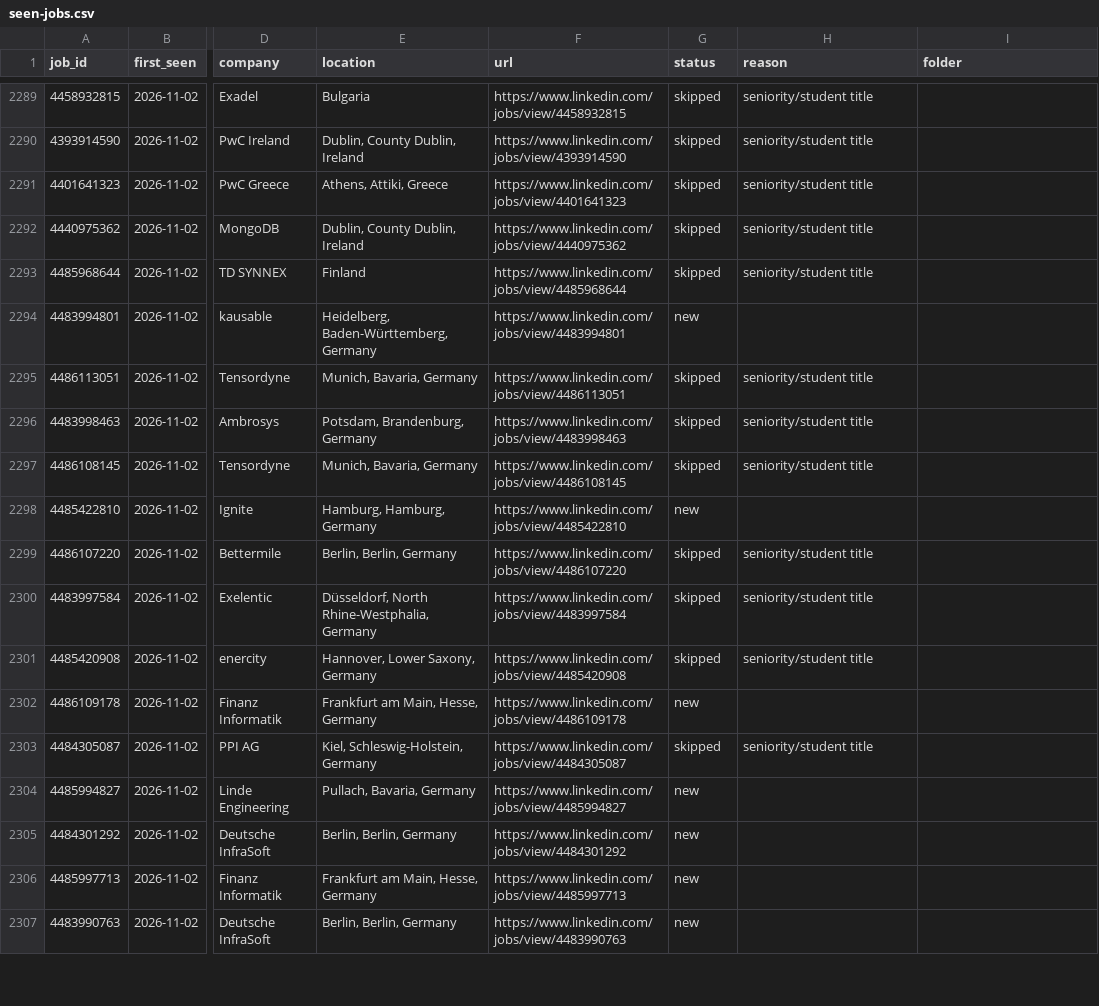
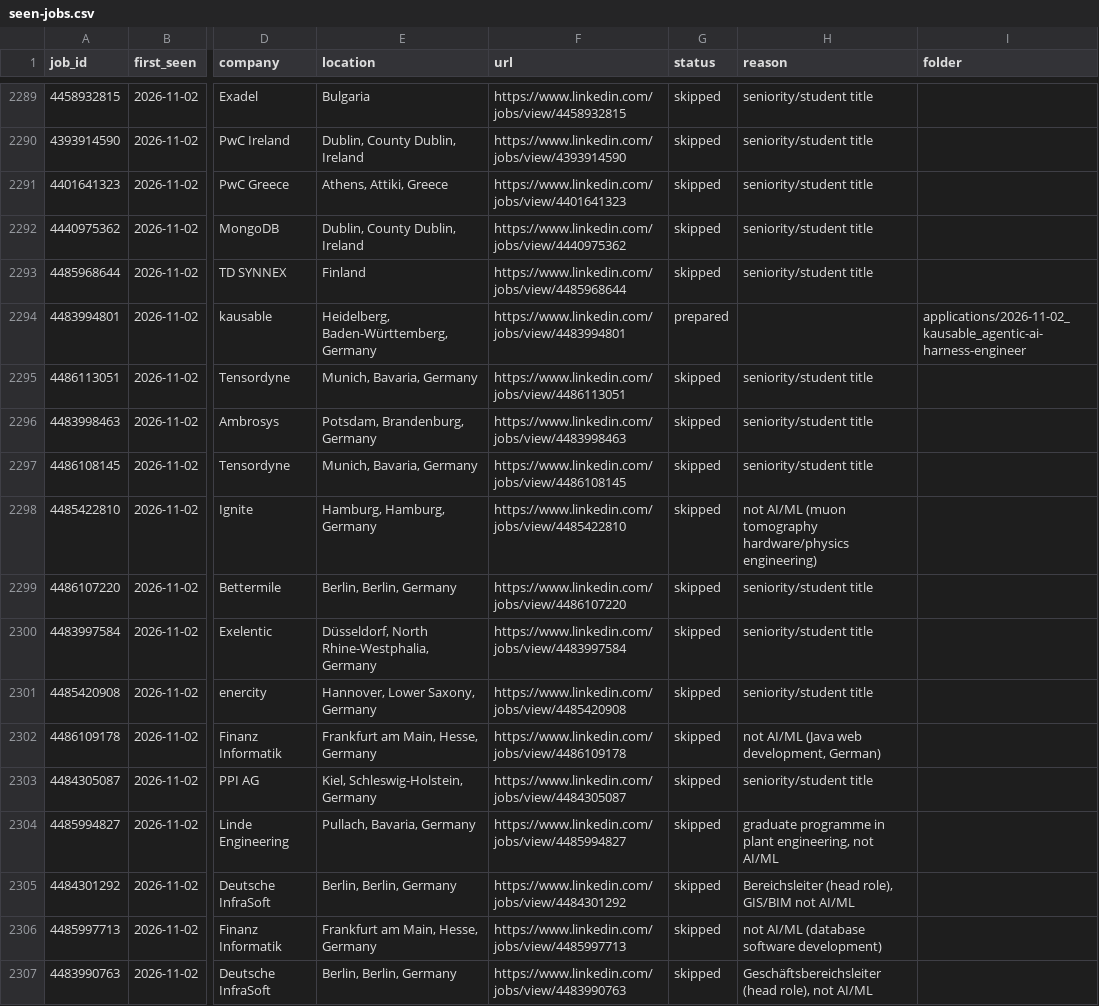
Before and after one commit to bhairapuchanduprasad/job-applications-app, a CSV file: data/scout/seen-jobs.csv, drawn as a sheet; only a part is shown, gaps mark what is left out; the diff covers the shown part only; the diff names each change by its address in the sheet, - before the commit and + after, or states it on an @@ line.

```diff
--- a/data/scout/seen-jobs.csv
+++ b/data/scout/seen-jobs.csv
-G2294 (status): new
+G2294 (status): prepared
-I2294 (folder): (empty)
+I2294 (folder): applications/2026-11-02_kausable_agentic-ai-harness-engineer
-G2298 (status): new
+G2298 (status): skipped
-H2298 (reason): (empty)
+H2298 (reason): not AI/ML (muon tomography hardware/physics engineering)
-G2302 (status): new
+G2302 (status): skipped
-H2302 (reason): (empty)
+H2302 (reason): not AI/ML (Java web development, German)
-G2304:G2307 (status): new
+G2304:G2307 (status): skipped
-H2304 (reason): (empty)
+H2304 (reason): graduate programme in plant engineering, not AI/ML
-H2305 (reason): (empty)
+H2305 (reason): Bereichsleiter (head role), GIS/BIM not AI/ML
-H2306 (reason): (empty)
+H2306 (reason): not AI/ML (database software development)
-H2307 (reason): (empty)
+H2307 (reason): Geschäftsbereichsleiter (head role), not AI/ML
```
Also changed, not shown: 66 edited cells elsewhere in this file, 1 other file.
